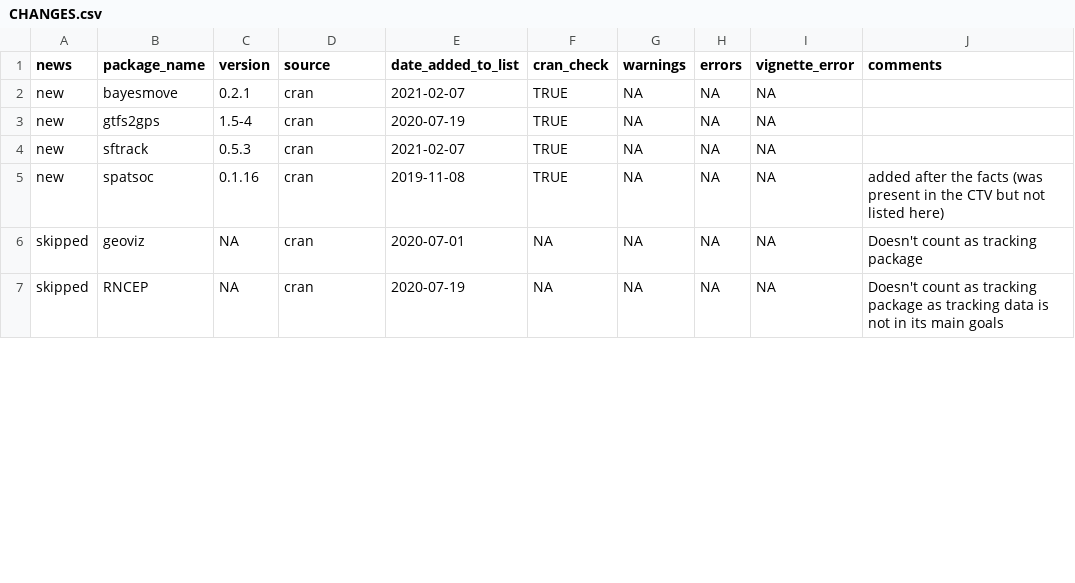
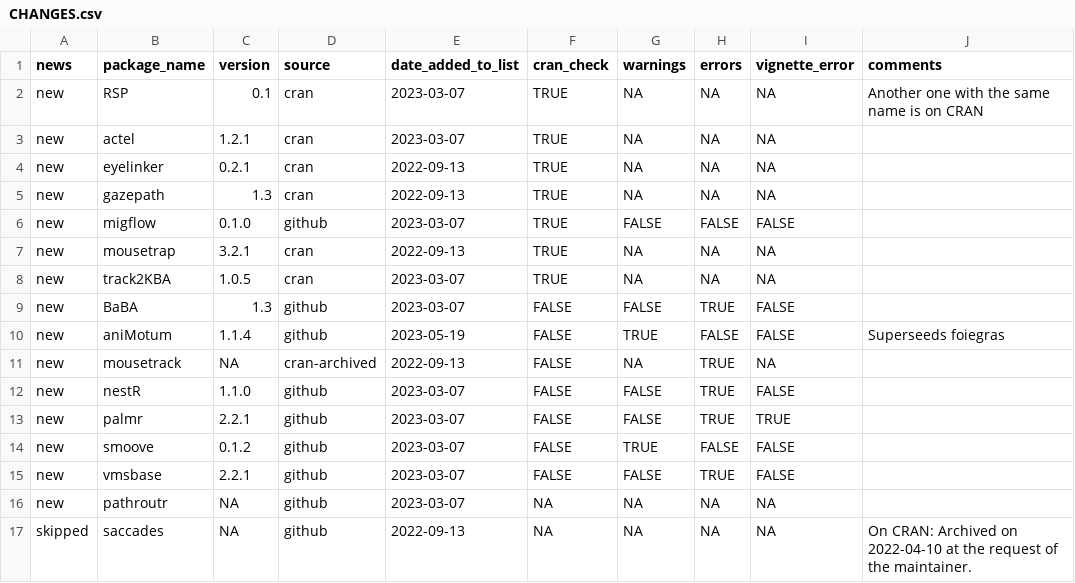
Before and after one commit to cran-task-views/Tracking, a CSV file: checks/CHANGES.csv, drawn as a sheet; only a part is shown; the diff covers the shown part only.

```diff
--- a/checks/CHANGES.csv
+++ b/checks/CHANGES.csv
@@ -1,7 +1,17 @@
 "news","package_name","version","source","date_added_to_list","cran_check","warnings","errors","vignette_error","comments"
-"new","bayesmove","0.2.1","cran","2021-02-07",TRUE,NA,NA,NA,""
-"new","gtfs2gps","1.5-4","cran","2020-07-19",TRUE,NA,NA,NA,""
-"new","sftrack","0.5.3","cran","2021-02-07",TRUE,NA,NA,NA,""
-"new","spatsoc","0.1.16","cran","2019-11-08",TRUE,NA,NA,NA,"added after the facts (was present in the CTV but not listed here)"
-"skipped","geoviz",NA,"cran","2020-07-01",NA,NA,NA,NA,"Doesn't count as tracking package"
-"skipped","RNCEP",NA,"cran","2020-07-19",NA,NA,NA,NA,"Doesn't count as tracking package as tracking data is not in its main goals"
+"new","RSP","0.1","cran","2023-03-07",TRUE,NA,NA,NA,"Another one with the same name is on CRAN"
+"new","actel","1.2.1","cran","2023-03-07",TRUE,NA,NA,NA,""
+"new","eyelinker","0.2.1","cran","2022-09-13",TRUE,NA,NA,NA,""
+"new","gazepath","1.3","cran","2022-09-13",TRUE,NA,NA,NA,""
+"new","migflow","0.1.0","github","2023-03-07",TRUE,FALSE,FALSE,FALSE,""
+"new","mousetrap","3.2.1","cran","2022-09-13",TRUE,NA,NA,NA,""
+"new","track2KBA","1.0.5","cran","2023-03-07",TRUE,NA,NA,NA,""
+"new","BaBA","1.3","github","2023-03-07",FALSE,FALSE,TRUE,FALSE,""
+"new","aniMotum","1.1.4","github","2023-05-19",FALSE,TRUE,FALSE,FALSE,"Superseeds foiegras"
+"new","mousetrack",NA,"cran-archived","2022-09-13",FALSE,NA,TRUE,NA,""
+"new","nestR","1.1.0","github","2023-03-07",FALSE,FALSE,TRUE,FALSE,""
+"new","palmr","2.2.1","github","2023-03-07",FALSE,FALSE,TRUE,TRUE,""
+"new","smoove","0.1.2","github","2023-03-07",FALSE,TRUE,FALSE,FALSE,""
+"new","vmsbase","2.2.1","github","2023-03-07",FALSE,FALSE,TRUE,FALSE,""
+"new","pathroutr",NA,"github","2023-03-07",NA,NA,NA,NA,""
+"skipped","saccades",NA,"github","2022-09-13",NA,NA,NA,NA,"On CRAN: Archived on 2022-04-10 at the request of the maintainer. "
```
Also changed, not shown: 2 added rows, 3 removed rows and 7 edited cells elsewhere in this file, checks/Checked_packages.csv, checks/Checked_packages_previous.csv, 4 other files.
